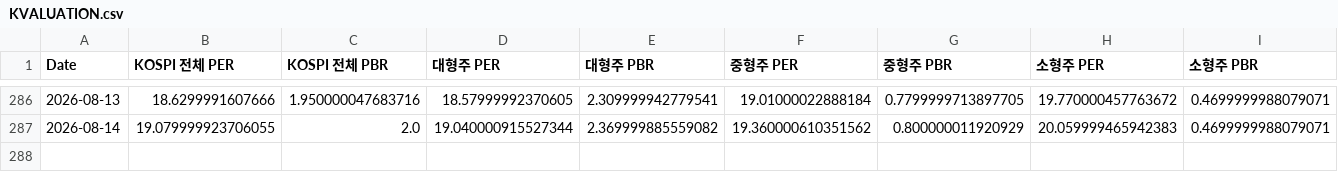
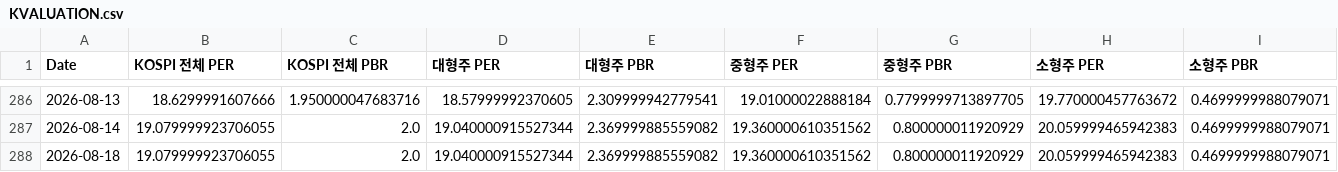
Before and after one commit to CatFoodEarner/AssetDashboard_R, a CSV file: KVALUATION.csv, drawn as a sheet; only a part is shown, gaps mark what is left out; the diff names each change by its address in the sheet, - before the commit and + after, or states it on an @@ line.

```diff
--- a/KVALUATION.csv
+++ b/KVALUATION.csv
+row 288: 2026-08-18 | 19.079999923706055 | 2.0 | 19.040000915527344 | 2.369999885559082 | 19.360000610351562 | 0.800000011920929 | 20.059999465942383 | 0.4699999988079071
```
Also changed, not shown: KPRICE.csv.
